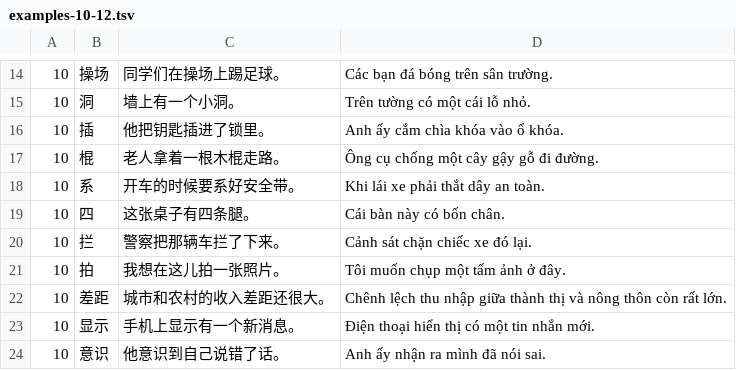
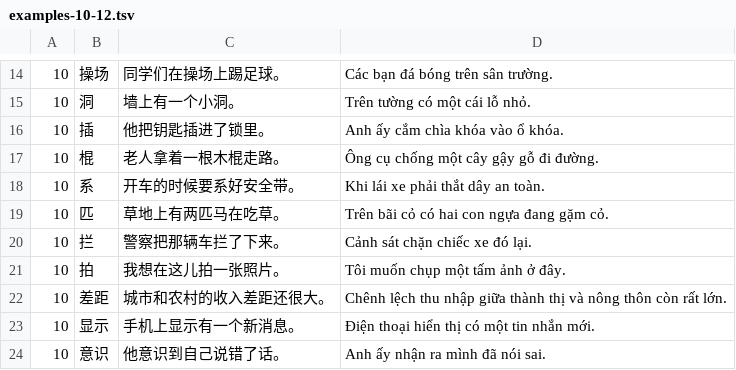
Before and after one commit to toannghia/hskapp, a TSV file: data/authored/src/examples-10-12.tsv, drawn as a sheet; only a part is shown, gaps mark what is left out; removed rows and columns are numbered as before the commit, all else as after; the diff names each change by its address in the sheet, - before the commit and + after, or states it on an @@ line.

```diff
--- a/data/authored/src/examples-10-12.tsv
+++ b/data/authored/src/examples-10-12.tsv
-row 19: 10 | 四 | 这张桌子有四条腿。 | Cái bàn này có bốn chân.
+row 19: 10 | 匹 | 草地上有两匹马在吃草。 | Trên bãi cỏ có hai con ngựa đang gặm cỏ.
```
Also changed, not shown: 2 other files.
